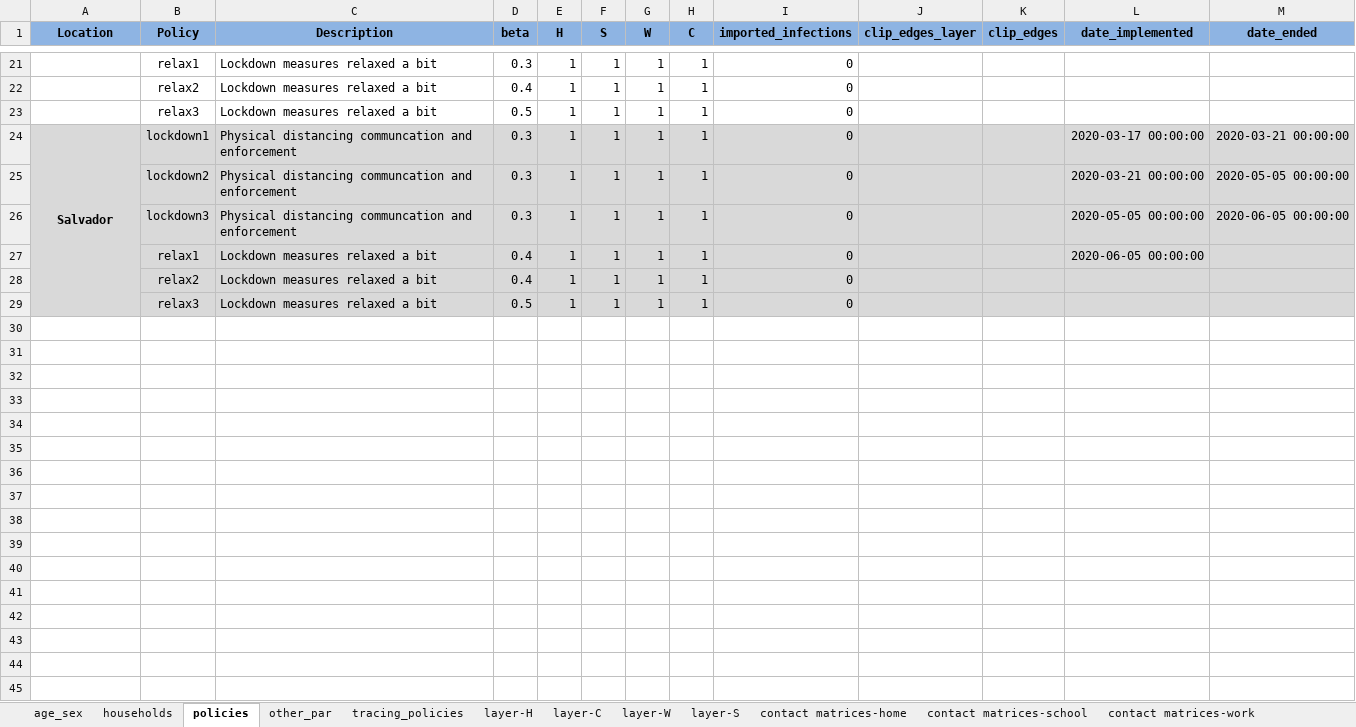
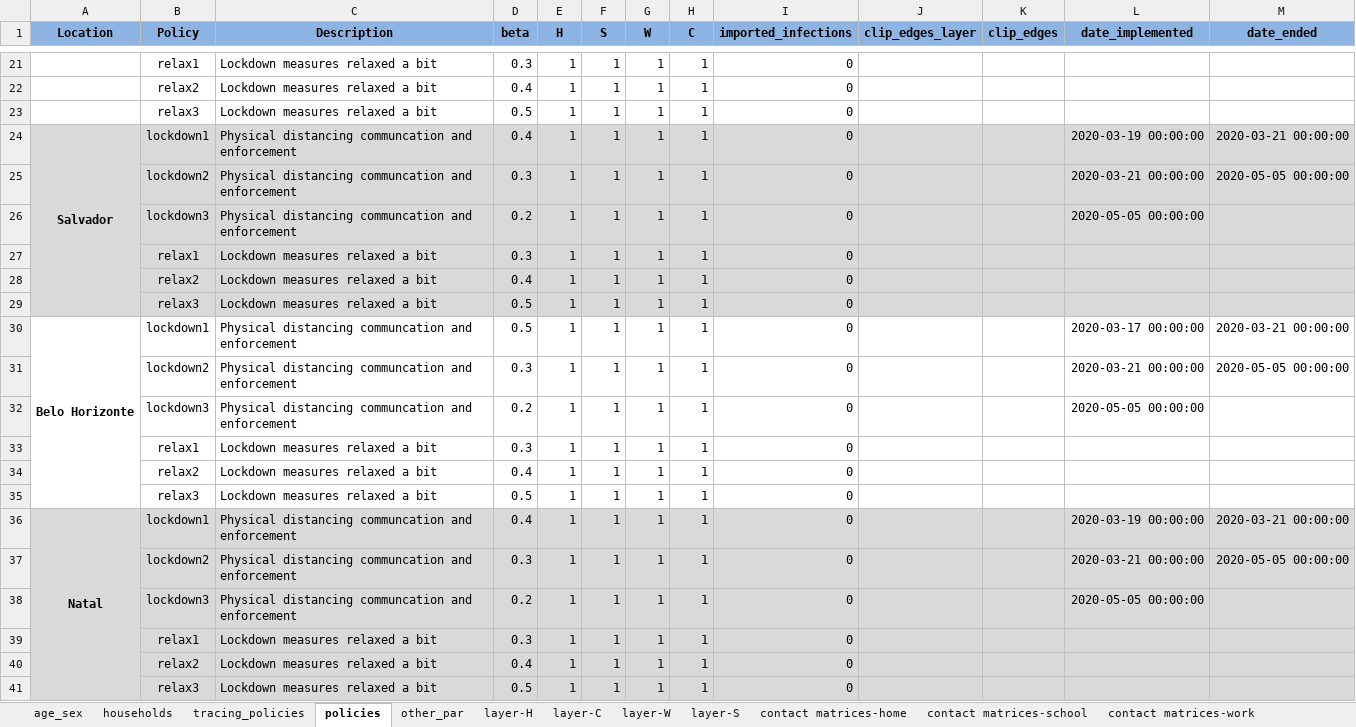
Before and after one commit to brain-modelling-group/covasim-qld-model, an Excel workbook: data/input_data_brazil.xlsx, sheet policies, drawn as a sheet; only a part is shown, gaps mark what is left out; values as stored, in another font and other column widths than the file's, no borders; removed rows and columns are numbered as before the commit, all else as after; the diff names each change by its address in the sheet, - before the commit and + after, or states it on an @@ line.

```diff
--- a/data/input_data_brazil.xlsx (sheet policies)
+++ b/data/input_data_brazil.xlsx (sheet policies)
@@ sheet tab order changed: age_sex | households | tracing_policies | policies | other_par | layer-H | layer-C | layer-W | layer-S | contact matrices-home | contact matrices-school | contact matrices-work @@
-A24:A29 merged
+A24:A29 merged
-D24 (beta): 0.3
+D24 (beta): 0.4
-L24 (date_implemented): 2020-03-17 00:00:00
+L24 (date_implemented): 2020-03-19 00:00:00
+row 26:  | lockdown3 | Physical distancing communcation and enforcement | 0.2 | 1 | 1 | 1 | 1 | 0 |  |  | 2020-05-05 00:00:00
+row 27:  | relax1 | Lockdown measures relaxed a bit | 0.3 | 1 | 1 | 1 | 1 | 0
+row 28:  | relax2 | Lockdown measures relaxed a bit | 0.4 | 1 | 1 | 1 | 1 | 0
+row 29:  | relax3 | Lockdown measures relaxed a bit | 0.5 | 1 | 1 | 1 | 1 | 0
+row 30: Belo Horizonte | lockdown1 | Physical distancing communcation and enforcement | 0.5 | 1 | 1 | 1 | 1 | 0 |  |  | 2020-03-17 00:00:00 | 2020-03-21 00:00:00
-A31:M31 fill: #D9D9D9
+A31:M31 fill: none
-B31 (Policy): lockdown3
+B31 (Policy): lockdown2
-L31 (date_implemented): 2020-05-05 00:00:00
+L31 (date_implemented): 2020-03-21 00:00:00
-M31 (date_ended): 2020-06-05 00:00:00
+M31 (date_ended): 2020-05-05 00:00:00
+row 32:  | lockdown3 | Physical distancing communcation and enforcement | 0.2 | 1 | 1 | 1 | 1 | 0 |  |  | 2020-05-05 00:00:00
+row 33:  | relax1 | Lockdown measures relaxed a bit | 0.3 | 1 | 1 | 1 | 1 | 0
-A34:M34 fill: #D9D9D9
+A34:M34 fill: none
-B34 (Policy): relax1
+B34 (Policy): relax2
-L34 (date_implemented): 2020-06-05 00:00:00
+L34 (date_implemented): (empty)
+row 35:  | relax3 | Lockdown measures relaxed a bit | 0.5 | 1 | 1 | 1 | 1 | 0
+row 36: Natal | lockdown1 | Physical distancing communcation and enforcement | 0.4 | 1 | 1 | 1 | 1 | 0 |  |  | 2020-03-19 00:00:00 | 2020-03-21 00:00:00
+row 37:  | lockdown2 | Physical distancing communcation and enforcement | 0.3 | 1 | 1 | 1 | 1 | 0 |  |  | 2020-03-21 00:00:00 | 2020-05-05 00:00:00
+row 38:  | lockdown3 | Physical distancing communcation and enforcement | 0.2 | 1 | 1 | 1 | 1 | 0 |  |  | 2020-05-05 00:00:00
+row 39:  | relax1 | Lockdown measures relaxed a bit | 0.3 | 1 | 1 | 1 | 1 | 0
```
Also changed, not shown: sheet contact matrices-work, sheet contact matrices-home, sheet contact matrices-school, sheet contact matrices-other, sheet age_sex, sheet other_par, 6 more sheets, 33 other files.
